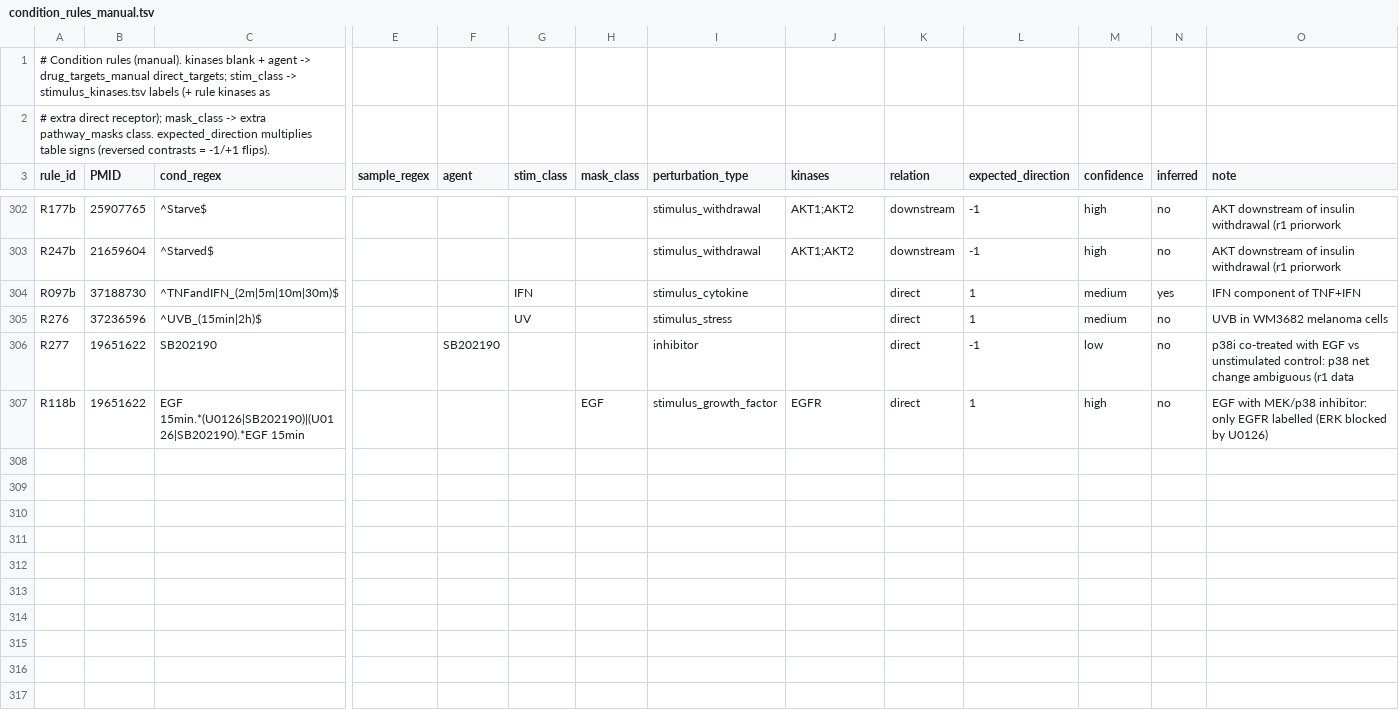
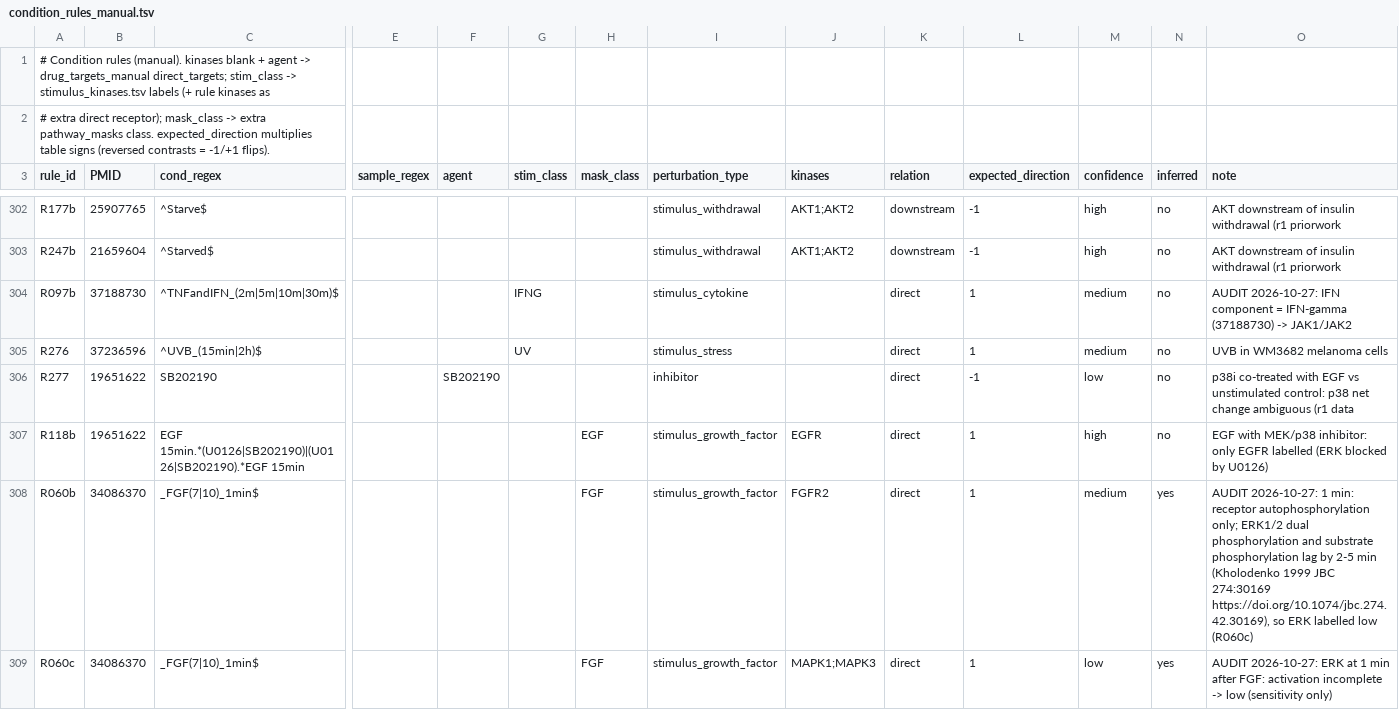
Before and after one commit to JulianvanGerwen/agentKinaseActivity, a TSV file: results/ground_truth/condition_rules_manual.tsv, drawn as a sheet; only a part is shown, gaps mark what is left out; rows hold the shown columns only; the diff covers the shown part only; the diff names each change by its address in the sheet, - before the commit and + after, or states it on an @@ line.

```diff
--- a/results/ground_truth/condition_rules_manual.tsv
+++ b/results/ground_truth/condition_rules_manual.tsv
-G304 (stim_class): IFN
+G304 (stim_class): IFNG
-N304 (inferred): yes
+N304 (inferred): no
-O304 (note): IFN component of TNF+IFN
+O304 (note): AUDIT 2026-10-27: IFN component = IFN-gamma (37188730) -> JAK1/JAK2
+row 308: R060b | 34086370 | _FGF(7|10)_1min$ |  |  |  | FGF | stimulus_growth_factor | FGFR2 | direct | 1 | medium | yes | AUDIT 2026-10-27: 1 min: receptor autophosphorylation only; ERK1/2 dual phosphorylation and substrate phosphorylation lag by 2-5 min (Kholodenko 1999 JBC 274:30169 https://doi.org/10.1074/jbc.274.42.30169), so ERK labelled low (R060c)
+row 309: R060c | 34086370 | _FGF(7|10)_1min$ |  |  |  | FGF | stimulus_growth_factor | MAPK1;MAPK3 | direct | 1 | low | yes | AUDIT 2026-10-27: ERK at 1 min after FGF: activation incomplete -> low (sensitivity only)
```
Also changed, not shown: 5 added rows and 26 edited cells elsewhere in this file, results/ground_truth/condition_doses.tsv, results/ground_truth/condition_groups.tsv, 24 other files.
